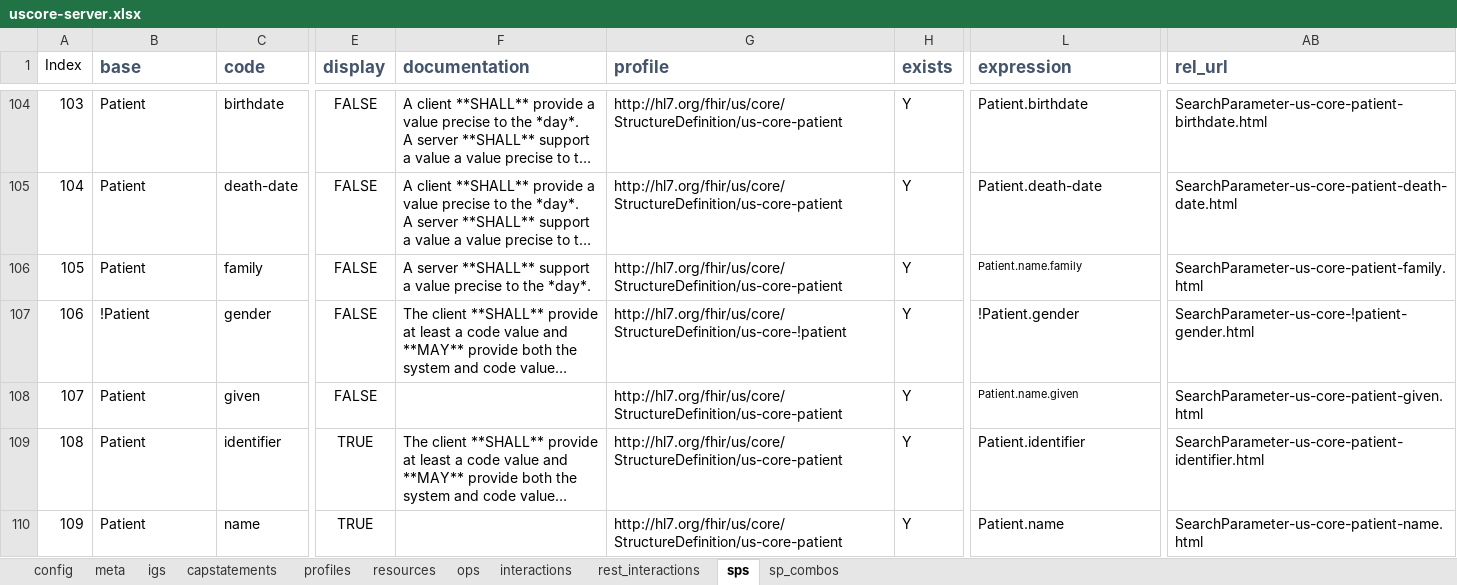
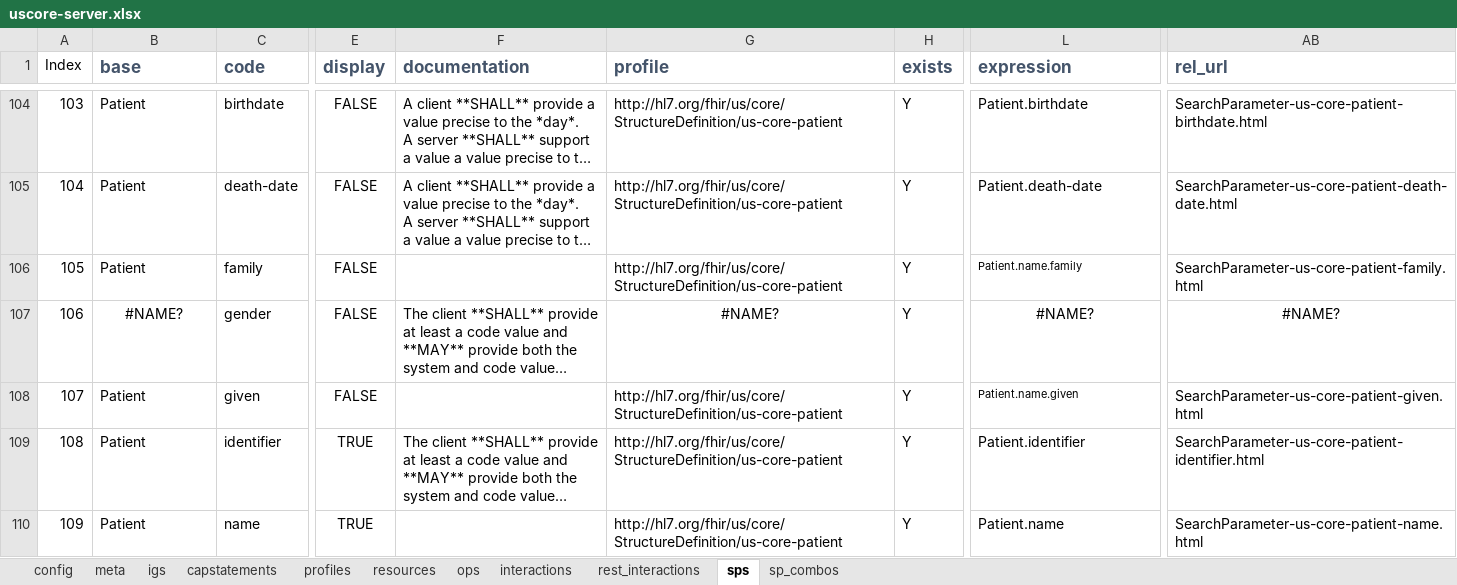
Before and after one commit to HL7/US-Core, an Excel workbook: input/resources_spreadsheets/uscore-server.xlsx, sheet sps, drawn as a sheet; only a part is shown, gaps mark what is left out; long unchanged cells end in …; values as stored, in another font and other column widths than the file's, no borders; conditional formats not drawn; the diff names each change by its address in the sheet, - before the commit and + after, or states it on an @@ line.

```diff
--- a/input/resources_spreadsheets/uscore-server.xlsx (sheet sps)
+++ b/input/resources_spreadsheets/uscore-server.xlsx (sheet sps)
-F106 (documentation): A server **SHALL** support a value precise to the *day*.
+F106 (documentation): (empty)
-B107 (base): !Patient
+B107 (base): #NAME?
-B107 alignment: left
+B107 alignment: center
-G107 (profile): http://hl7.org/fhir/us/core/StructureDefinition/us-core-!patient
+G107 (profile): #NAME?
-G107 alignment: left
+G107 alignment: center
-L107 (expression): !Patient.gender
+L107 (expression): #NAME?
-L107 alignment: left
+L107 alignment: center
-AB107 (rel_url): SearchParameter-us-core-!patient-gender.html
+AB107 (rel_url): #NAME?
-AB107 alignment: left
+AB107 alignment: center
```
Also changed, not shown: sheet profiles, sheet sp_combos, input/resources_spreadsheets/uscore-client.xlsx, 4 other files.
